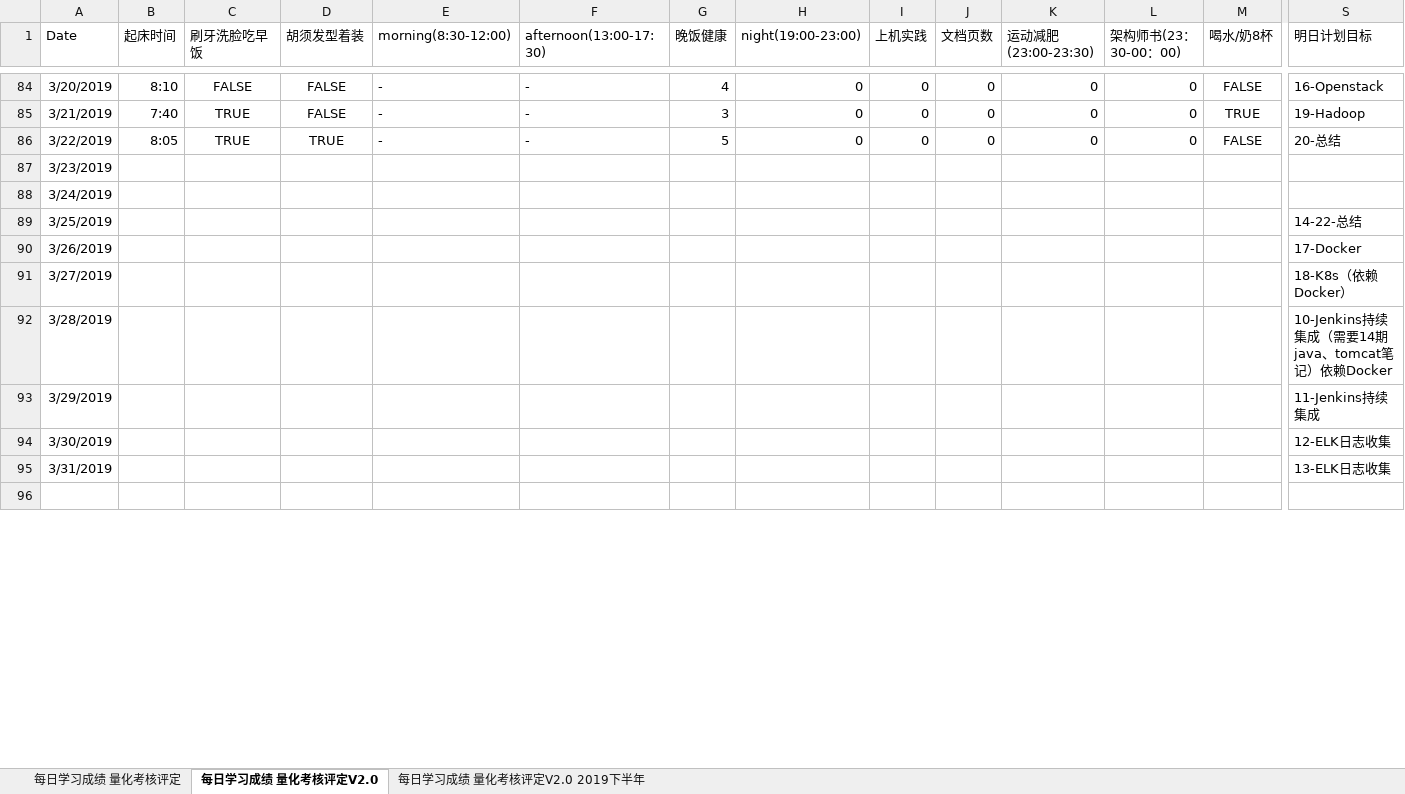
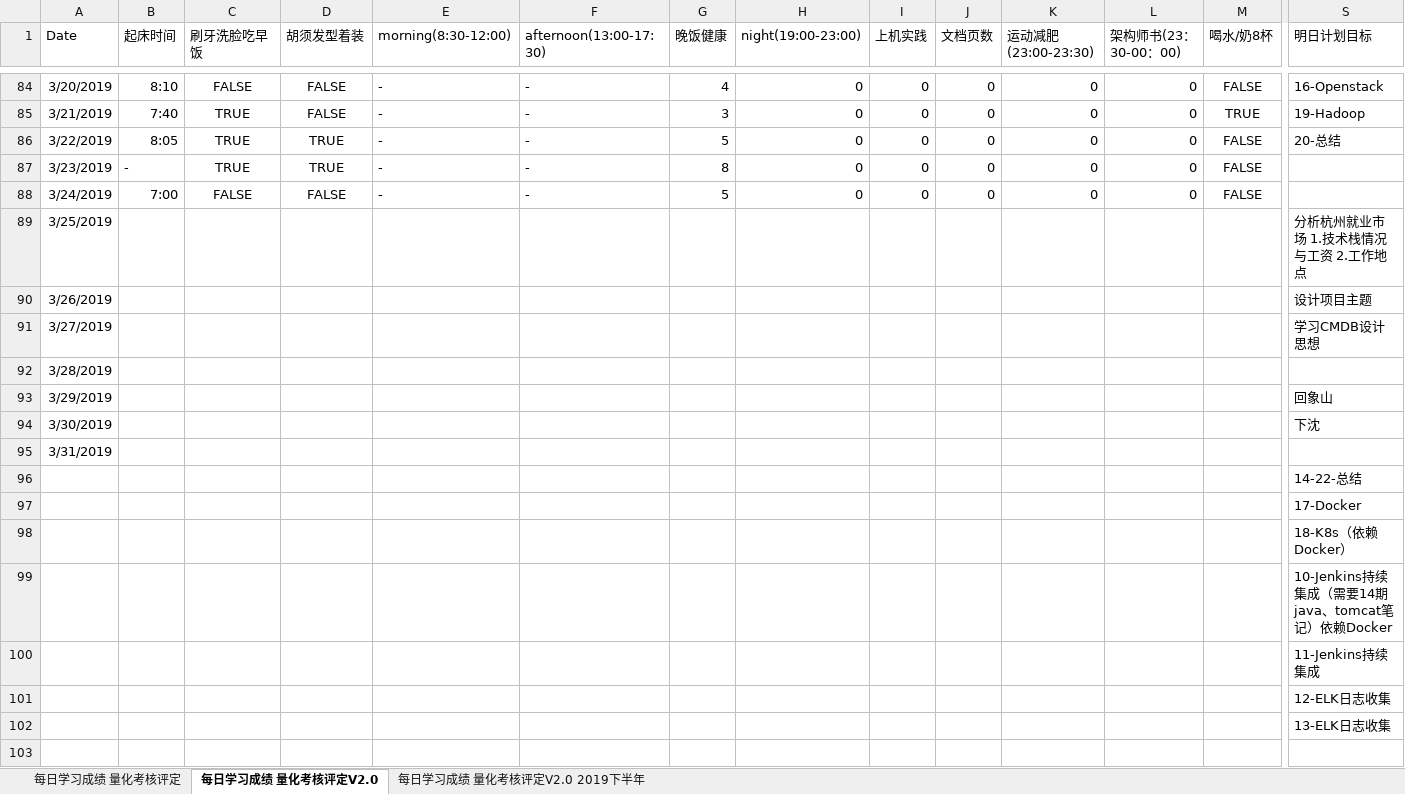
Before and after one commit to nbnbnborg/some_luckey, an Excel workbook: 做人做事奋斗成长经验/每日学习成绩 量化考核评定.xlsx, sheet 每日学习成绩 量化考核评定V2.0, drawn as a sheet; only a part is shown, gaps mark what is left out; values as stored, in another font and other column widths than the file's, no borders; rows hold the shown columns only; the diff covers the shown part only; the diff names each change by its address in the sheet, - before the commit and + after, or states it on an @@ line.

```diff
--- a/做人做事奋斗成长经验/每日学习成绩 量化考核评定.xlsx (sheet 每日学习成绩 量化考核评定V2.0)
+++ b/做人做事奋斗成长经验/每日学习成绩 量化考核评定.xlsx (sheet 每日学习成绩 量化考核评定V2.0)
-B87 (起床时间): (empty)
+B87 (起床时间): -
-C87 (刷牙洗脸吃早饭): (empty)
+C87 (刷牙洗脸吃早饭): TRUE
-D87 (胡须发型着装): (empty)
+D87 (胡须发型着装): TRUE
-E87:E88 (morning(8:30-12:00)): (empty)
+E87:E88 (morning(8:30-12:00)): -
-F87:F88 (afternoon(13:00-17:30)): (empty)
+F87:F88 (afternoon(13:00-17:30)): -
-G87 (晚饭健康): (empty)
+G87 (晚饭健康): 8
-H87:H88 (night(19:00-23:00)): (empty)
+H87:H88 (night(19:00-23:00)): 0
-I87:I88 (上机实践): (empty)
+I87:I88 (上机实践): 0
-J87:J88 (文档页数): (empty)
+J87:J88 (文档页数): 0
-K87:K88 (运动减肥(23:00-23:30)): (empty)
+K87:K88 (运动减肥(23:00-23:30)): 0
-L87:L88 (架构师书(23：30-00：00)): (empty)
+L87:L88 (架构师书(23：30-00：00)): 0
-M87:M88 (喝水/奶8杯): (empty)
+M87:M88 (喝水/奶8杯): FALSE
-B88 (起床时间): (empty)
+B88 (起床时间): 7:00
-C88 (刷牙洗脸吃早饭): (empty)
+C88 (刷牙洗脸吃早饭): FALSE
-D88 (胡须发型着装): (empty)
+D88 (胡须发型着装): FALSE
-G88 (晚饭健康): (empty)
+G88 (晚饭健康): 5
-S89 (明日计划目标): 14-22-总结
+S89 (明日计划目标): 分析杭州就业市场 1.技术栈情况与工资 2.工作地点
-S90 (明日计划目标): 17-Docker
+S90 (明日计划目标): 设计项目主题
-S91 (明日计划目标): 18-K8s（依赖Docker）
+S91 (明日计划目标): 学习CMDB设计思想
-S92 (明日计划目标): 10-Jenkins持续集成（需要14期java、tomcat笔记）依赖Docker
+S92 (明日计划目标): (empty)
-S93 (明日计划目标): 11-Jenkins持续集成
+S93 (明日计划目标): 回象山
-S94 (明日计划目标): 12-ELK日志收集
+S94 (明日计划目标): 下沈
-S95 (明日计划目标): 13-ELK日志收集
+S95 (明日计划目标): (empty)
+row 96:  |  |  |  |  |  |  |  |  |  |  |  |  | 14-22-总结
+row 97:  |  |  |  |  |  |  |  |  |  |  |  |  | 17-Docker
+row 98:  |  |  |  |  |  |  |  |  |  |  |  |  | 18-K8s（依赖Docker）
+row 99:  |  |  |  |  |  |  |  |  |  |  |  |  | 10-Jenkins持续集成（需要14期java、tomcat笔记）依赖Docker
+row 100:  |  |  |  |  |  |  |  |  |  |  |  |  | 11-Jenkins持续集成
+row 101:  |  |  |  |  |  |  |  |  |  |  |  |  | 12-ELK日志收集
+row 102:  |  |  |  |  |  |  |  |  |  |  |  |  | 13-ELK日志收集
```
Also changed, not shown: 10 removed rows and 27 edited cells elsewhere in this sheet, sheet 每日学习成绩 量化考核评定V2.0 2019下半年, 做人做事奋斗成长经验/每日工作状态等级表.xlsx, 3 other files.
